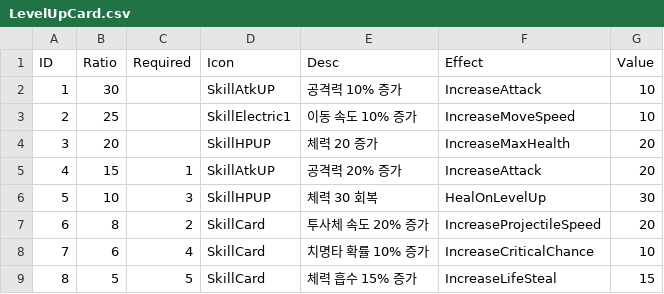
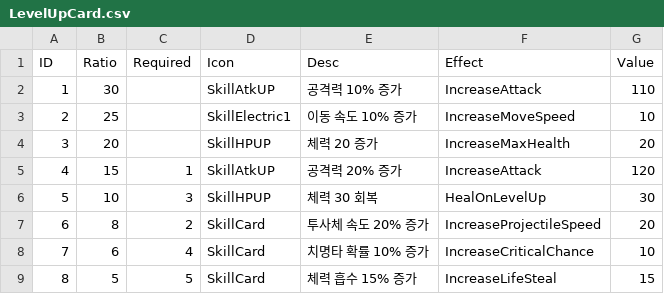
Before and after one commit to asdfxddd/nsw26, a CSV file: Assets/Resources/LevelUpCard.csv, drawn as a sheet.

```diff
--- a/Assets/Resources/LevelUpCard.csv
+++ b/Assets/Resources/LevelUpCard.csv
@@ -1,6 +1,6 @@
 ID,Ratio,Required,Icon,Desc,Effect,Value
-1,30,,SkillAtkUP,공격력 10% 증가,IncreaseAttack,10
+1,30,,SkillAtkUP,공격력 10% 증가,IncreaseAttack,110
 2,25,,SkillElectric1,이동 속도 10% 증가,IncreaseMoveSpeed,10
 3,20,,SkillHPUP,체력 20 증가,IncreaseMaxHealth,20
-4,15,1,SkillAtkUP,공격력 20% 증가,IncreaseAttack,20
+4,15,1,SkillAtkUP,공격력 20% 증가,IncreaseAttack,120
 5,10,3,SkillHPUP,체력 30 회복,HealOnLevelUp,30
```
Also changed, not shown: 8 other files.
